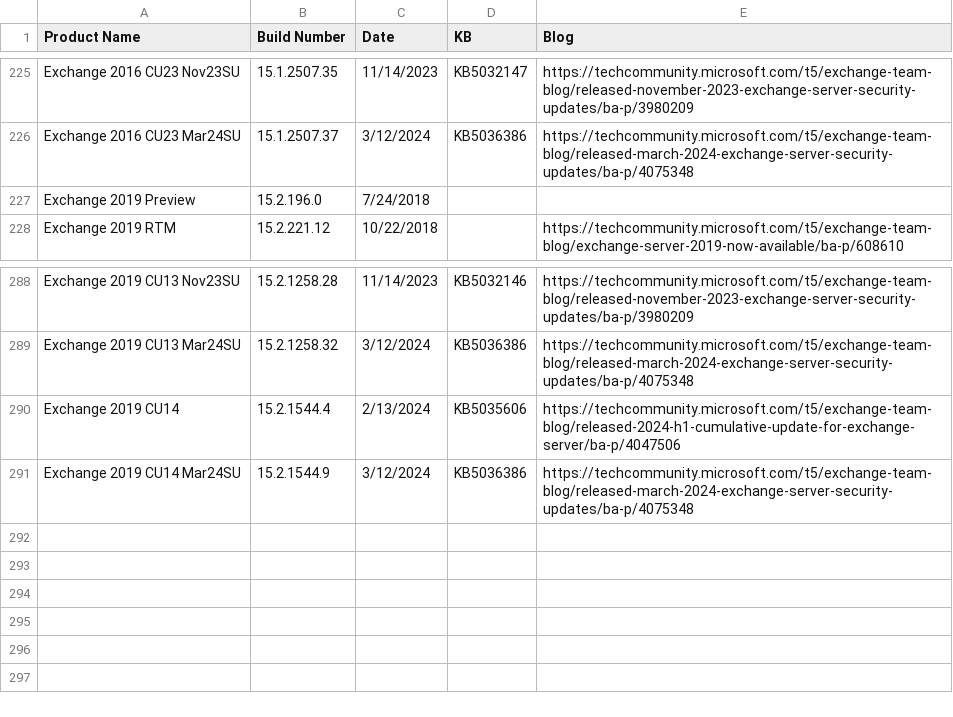
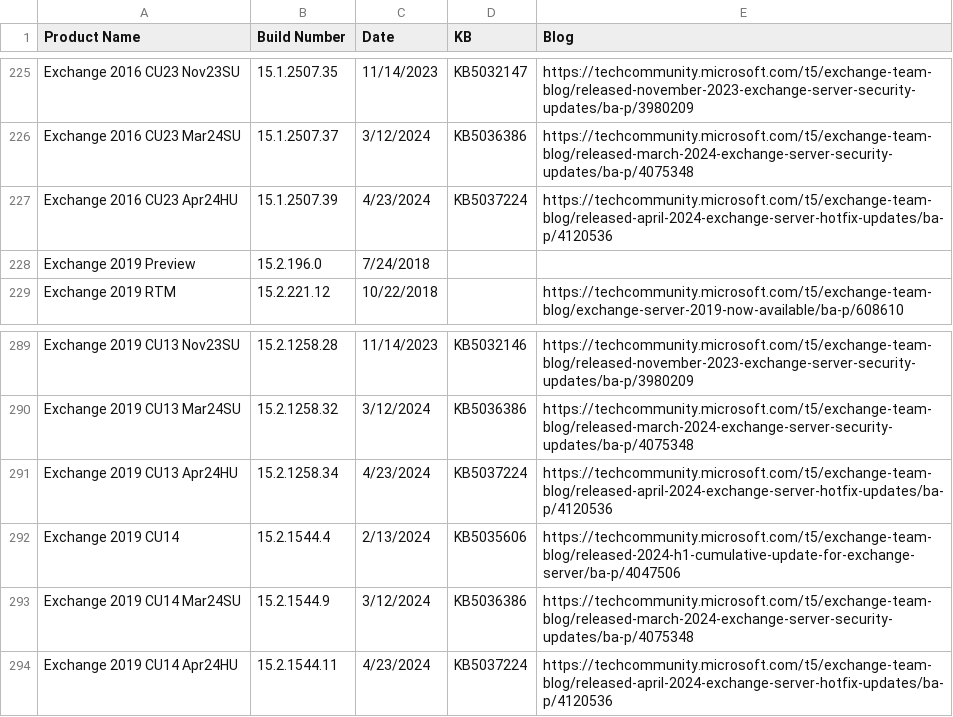
Before and after one commit to microsoft/Get-ExchangeBuildNumber, a CSV file: ExchangeBuildNumbers.csv, drawn as a sheet; only a part is shown, gaps mark what is left out.

```diff
--- a/ExchangeBuildNumbers.csv
+++ b/ExchangeBuildNumbers.csv
@@ -226,2 +226,3 @@ Exchange 2016 CU23 Nov23SU,15.1.2507.35,11/14/2023,KB5032147,https://techcommuni
 Exchange 2016 CU23 Mar24SU,15.1.2507.37,3/12/2024,KB5036386,https://techcommunity.microsoft.com/t5/exchange-team-blog/released-march-2024-exchange-server-security-updates/ba-p/4075348
+Exchange 2016 CU23 Apr24HU,15.1.2507.39,4/23/2024,KB5037224,https://techcommunity.microsoft.com/t5/exchange-team-blog/released-april-2024-exchange-server-hotfix-updates/ba-p/4120536
 Exchange 2019 Preview,15.2.196.0,7/24/2018,,
@@ -289,3 +290,5 @@ Exchange 2019 CU13 Nov23SU,15.2.1258.28,11/14/2023,KB5032146,https://techcommuni
 Exchange 2019 CU13 Mar24SU,15.2.1258.32,3/12/2024,KB5036386,https://techcommunity.microsoft.com/t5/exchange-team-blog/released-march-2024-exchange-server-security-updates/ba-p/4075348
+Exchange 2019 CU13 Apr24HU,15.2.1258.34,4/23/2024,KB5037224,https://techcommunity.microsoft.com/t5/exchange-team-blog/released-april-2024-exchange-server-hotfix-updates/ba-p/4120536
 Exchange 2019 CU14,15.2.1544.4,2/13/2024,KB5035606,https://techcommunity.microsoft.com/t5/exchange-team-blog/released-2024-h1-cumulative-update-for-exchange-server/ba-p/4047506
 Exchange 2019 CU14 Mar24SU,15.2.1544.9,3/12/2024,KB5036386,https://techcommunity.microsoft.com/t5/exchange-team-blog/released-march-2024-exchange-server-security-updates/ba-p/4075348
+Exchange 2019 CU14 Apr24HU,15.2.1544.11,4/23/2024,KB5037224,https://techcommunity.microsoft.com/t5/exchange-team-blog/released-april-2024-exchange-server-hotfix-updates/ba-p/4120536
```
Also changed, not shown: 3 other files.
